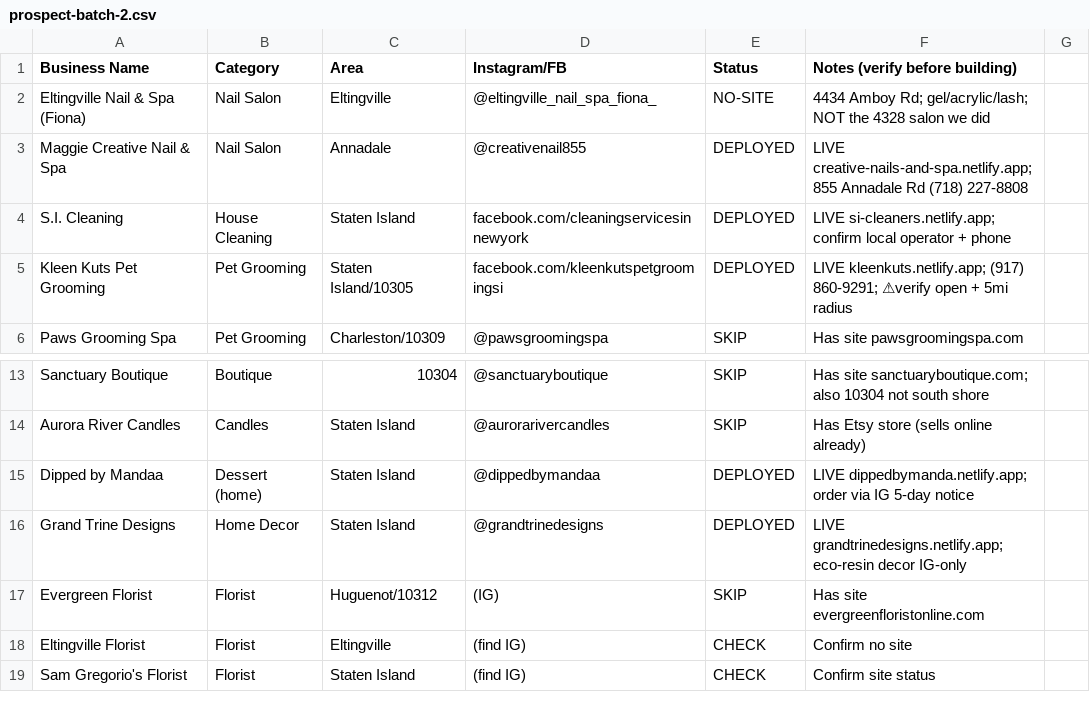
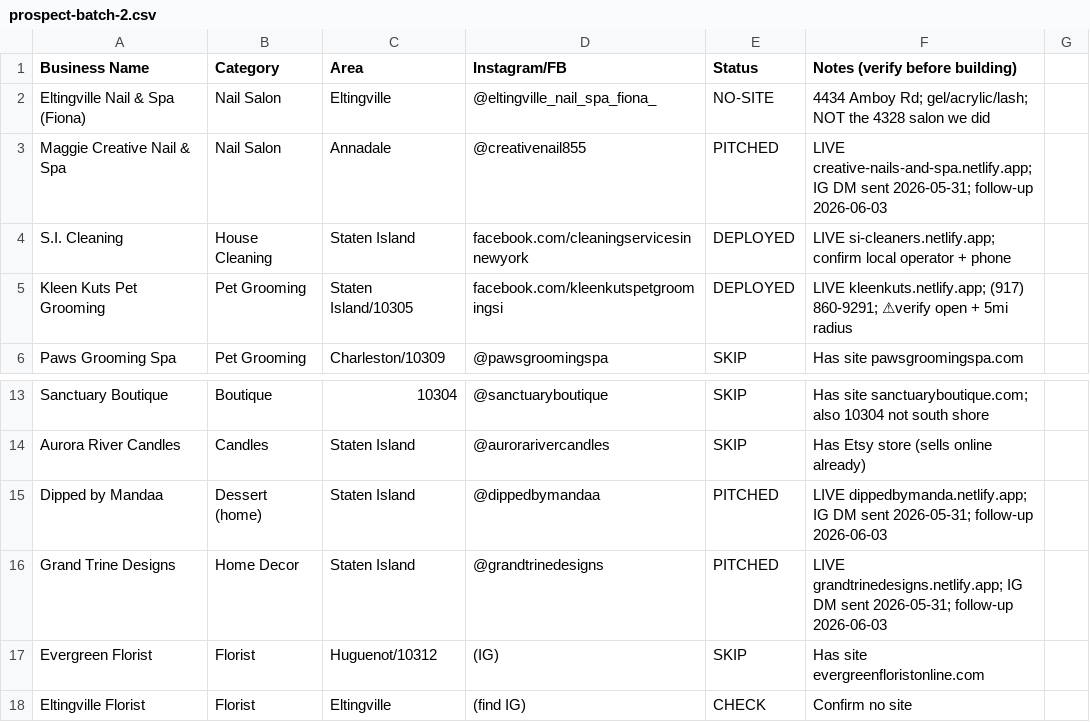
Before and after one commit to jjrpro/Code, a CSV file: projects/si-web-design/sales/prospect-batch-2.csv, drawn as a sheet; only a part is shown, gaps mark what is left out; the shorter side is filled out with more unchanged rows.

```diff
--- a/projects/si-web-design/sales/prospect-batch-2.csv
+++ b/projects/si-web-design/sales/prospect-batch-2.csv
@@ -2,3 +2,3 @@ Business Name,Category,Area,Instagram/FB,Status,Notes (verify before building)
 "Eltingville Nail & Spa (Fiona)",Nail Salon,Eltingville,@eltingville_nail_spa_fiona_,NO-SITE,4434 Amboy Rd; gel/acrylic/lash; NOT the 4328 salon we did
-"Maggie Creative Nail & Spa",Nail Salon,Annadale,@creativenail855,DEPLOYED,LIVE creative-nails-and-spa.netlify.app; 855 Annadale Rd (718) 227-8808
+"Maggie Creative Nail & Spa",Nail Salon,Annadale,@creativenail855,PITCHED,LIVE creative-nails-and-spa.netlify.app; IG DM sent 2026-05-31; follow-up 2026-06-03
 "S.I. Cleaning",House Cleaning,Staten Island,facebook.com/cleaningservicesinnewyork,DEPLOYED,LIVE si-cleaners.netlify.app; confirm local operator + phone
@@ -14,4 +14,4 @@ Business Name,Category,Area,Instagram/FB,Status,Notes (verify before building)
 "Aurora River Candles",Candles,Staten Island,@aurorarivercandles,SKIP,Has Etsy store (sells online already)
-"Dipped by Mandaa",Dessert (home),Staten Island,@dippedbymandaa,DEPLOYED,LIVE dippedbymanda.netlify.app; order via IG 5-day notice
-"Grand Trine Designs",Home Decor,Staten Island,@grandtrinedesigns,DEPLOYED,LIVE grandtrinedesigns.netlify.app; eco-resin decor IG-only
+"Dipped by Mandaa",Dessert (home),Staten Island,@dippedbymandaa,PITCHED,LIVE dippedbymanda.netlify.app; IG DM sent 2026-05-31; follow-up 2026-06-03
+"Grand Trine Designs",Home Decor,Staten Island,@grandtrinedesigns,PITCHED,LIVE grandtrinedesigns.netlify.app; IG DM sent 2026-05-31; follow-up 2026-06-03
 "Evergreen Florist",Florist,Huguenot/10312,(IG),SKIP,Has site evergreenfloristonline.com
```
